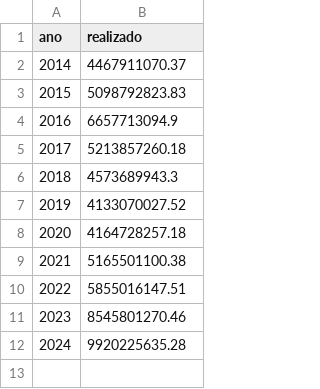
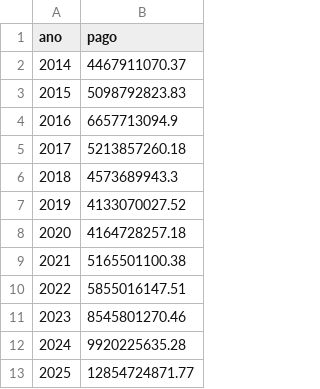
Before and after one commit to rafapolo/rodado, a CSV file: docs/pesquisa/queries/rwd_especializados/q5_orcamento_ceaf.csv, drawn as a sheet.

```diff
--- a/docs/pesquisa/queries/rwd_especializados/q5_orcamento_ceaf.csv
+++ b/docs/pesquisa/queries/rwd_especializados/q5_orcamento_ceaf.csv
@@ -1,2 +1,2 @@
-ano,realizado
+ano,pago
 2014,4467911070.37
@@ -12 +12,2 @@ ano,realizado
 2024,9920225635.28
+2025,12854724871.77
```
Also changed, not shown: docs/pesquisa/queries/rwd_especializados/q2_sorotipo.csv, docs/pesquisa/queries/rwd_especializados/q3_populacao_uf.csv, 7 other files.
